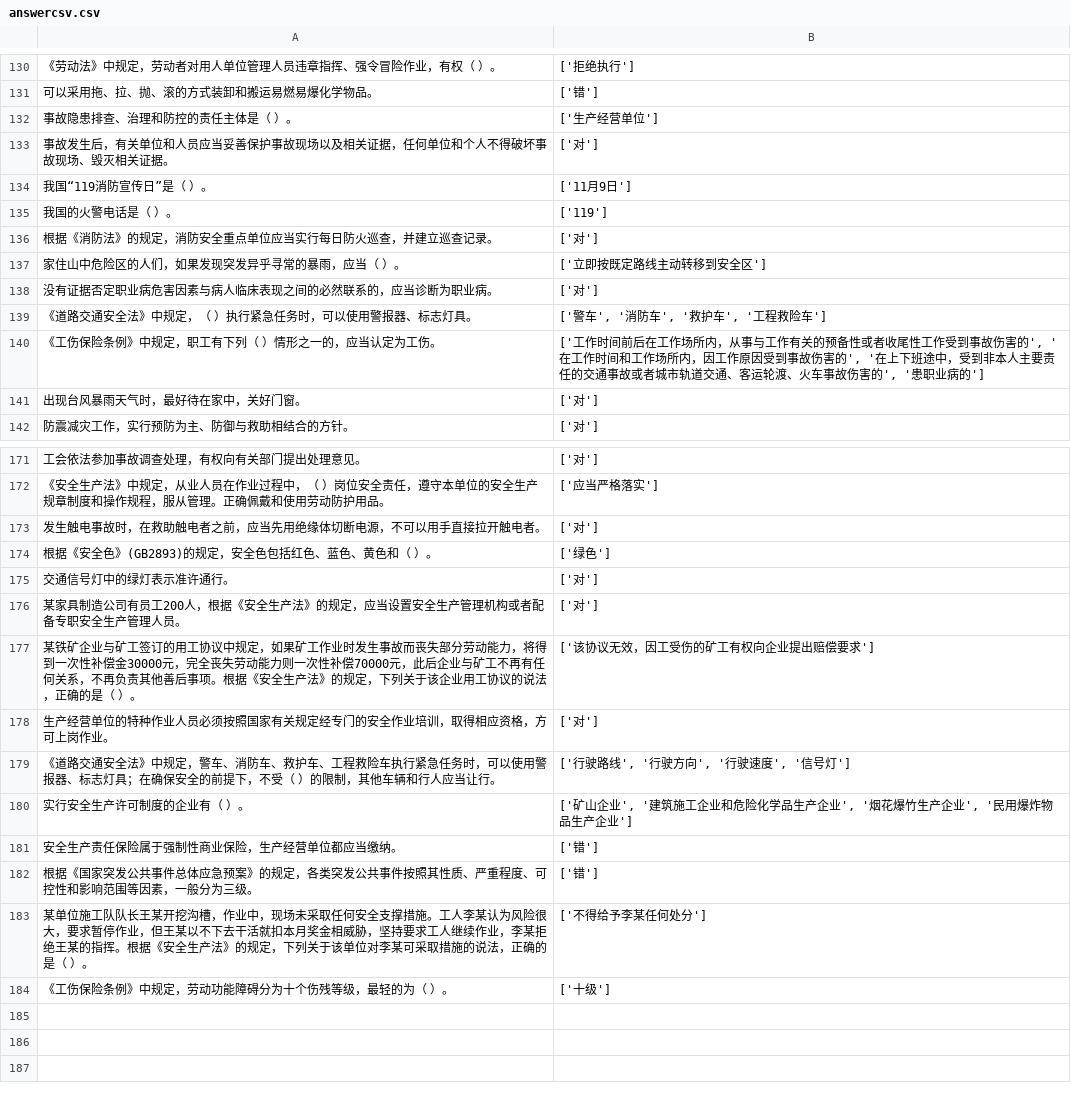
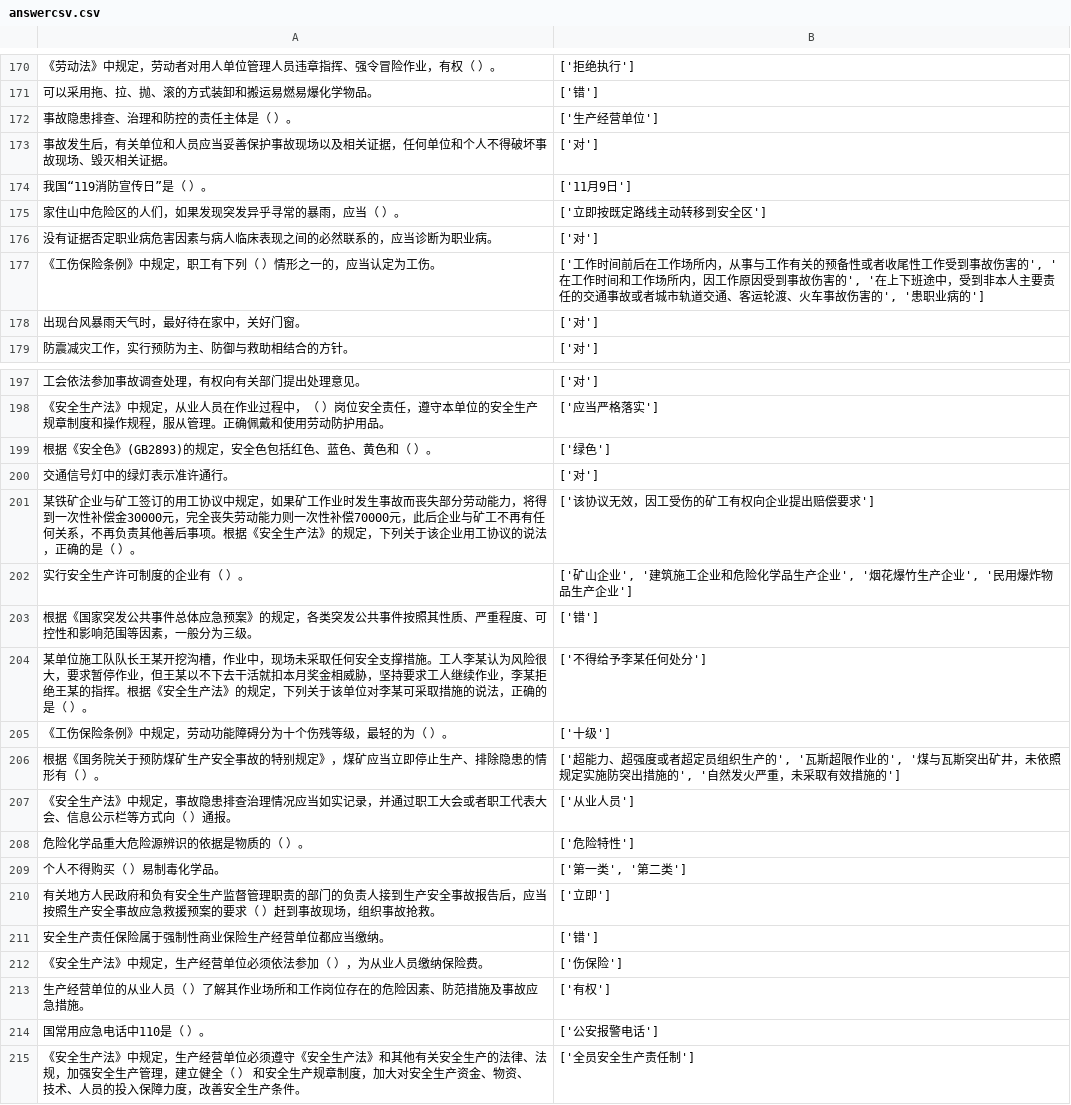
Before and after one commit to vivishow/liangongbao, a CSV file: answer/answercsv.csv, drawn as a sheet; only a part is shown, gaps mark what is left out; the diff covers the shown part only.

```diff
--- a/answer/answercsv.csv
+++ b/answer/answercsv.csv
@@ -134,7 +174,4 @@
 我国“119消防宣传日”是（ ）。,['11月9日']
-我国的火警电话是（ ）。,['119']
-根据《消防法》的规定，消防安全重点单位应当实行每日防火巡查，并建立巡查记录。,['对']
 家住山中危险区的人们，如果发现突发异乎寻常的暴雨，应当（ ）。,['立即按既定路线主动转移到安全区']
 没有证据否定职业病危害因素与病人临床表现之间的必然联系的，应当诊断为职业病。,['对']
-《道路交通安全法》中规定，（ ）执行紧急任务时，可以使用警报器、标志灯具。,"['警车', '消防车', '救护车', '工程救险车']"
 《工伤保险条例》中规定，职工有下列（ ）情形之一的，应当认定为工伤。,"['工作时间前后在工作场所内，从事与工作有关的预备性或者收尾性工作受到事故伤害的', '在工作时间和工作场所内，因工作原因受到事故伤害的', '在上下班途中，受到非本人主要责任的交通事故或者城市轨道交通、客运轮渡、火车事故伤害的', '患职业病的']"
@@ -172,11 +198,6 @@
 《安全生产法》中规定，从业人员在作业过程中，（ ）岗位安全责任，遵守本单位的安全生产规章制度和操作规程，服从管理。正确佩戴和使用劳动防护用品。,['应当严格落实']
-发生触电事故时，在救助触电者之前，应当先用绝缘体切断电源，不可以用手直接拉开触电者。,['对']
 根据《安全色》(GB2893)的规定，安全色包括红色、蓝色、黄色和（ ）。,['绿色']
 交通信号灯中的绿灯表示准许通行。,['对']
-某家具制造公司有员工200人，根据《安全生产法》的规定，应当设置安全生产管理机构或者配备专职安全生产管理人员。,['对']
 某铁矿企业与矿工签订的用工协议中规定，如果矿工作业时发生事故而丧失部分劳动能力，将得到一次性补偿金30000元，完全丧失劳动能力则一次性补偿70000元，此后企业与矿工不再有任何关系，不再负责其他善后事项。根据《安全生产法》的规定，下列关于该企业用工协议的说法，正确的是（ ）。,['该协议无效，因工受伤的矿工有权向企业提出赔偿要求']
-生产经营单位的特种作业人员必须按照国家有关规定经专门的安全作业培训，取得相应资格，方可上岗作业。,['对']
-《道路交通安全法》中规定，警车、消防车、救护车、工程救险车执行紧急任务时，可以使用警报器、标志灯具；在确保安全的前提下，不受（ ）的限制，其他车辆和行人应当让行。,"['行驶路线', '行驶方向', '行驶速度', '信号灯']"
 实行安全生产许可制度的企业有（ ）。,"['矿山企业', '建筑施工企业和危险化学品生产企业', '烟花爆竹生产企业', '民用爆炸物品生产企业']"
-安全生产责任保险属于强制性商业保险，生产经营单位都应当缴纳。,['错']
 根据《国家突发公共事件总体应急预案》的规定，各类突发公共事件按照其性质、严重程度、可控性和影响范围等因素，一般分为三级。,['错']
@@ -184 +205,11 @@
 《工伤保险条例》中规定，劳动功能障碍分为十个伤残等级，最轻的为（ ）。,['十级']
+根据《国务院关于预防煤矿生产安全事故的特别规定》，煤矿应当立即停止生产、排除隐患的情形有（ ）。,"['超能力、超强度或者超定员组织生产的', '瓦斯超限作业的', '煤与瓦斯突出矿井，未依照规定实施防突出措施的', '自然发火严重，未采取有效措施的']"
+《安全生产法》中规定，事故隐患排查治理情况应当如实记录，并通过职工大会或者职工代表大会、信息公示栏等方式向（ ）通报。,['从业人员']
+危险化学品重大危险源辨识的依据是物质的（ ）。,['危险特性']
+个人不得购买（ ）易制毒化学品。,"['第一类', '第二类']"
+有关地方人民政府和负有安全生产监督管理职责的部门的负责人接到生产安全事故报告后，应当按照生产安全事故应急救援预案的要求（ ）赶到事故现场，组织事故抢救。,['立即']
+安全生产责任保险属于强制性商业保险生产经营单位都应当缴纳。,['错']
+《安全生产法》中规定，生产经营单位必须依法参加（ ），为从业人员缴纳保险费。,['伤保险']
+生产经营单位的从业人员（ ）了解其作业场所和工作岗位存在的危险因素、防范措施及事故应急措施。,['有权']
+国常用应急电话中110是（ ）。,['公安报警电话']
+《安全生产法》中规定，生产经营单位必须遵守《安全生产法》和其他有关安全生产的法律、法规，加强安全生产管理，建立健全（ ） 和安全生产规章制度，加大对安全生产资金、物资、技术、人员的投入保障力度，改善安全生产条件。,['全员安全生产责任制']
```
Also changed, not shown: 21 added rows and 73 moved rows elsewhere in this file, 2 other files.
